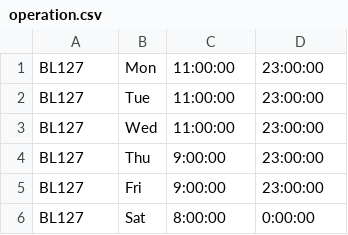
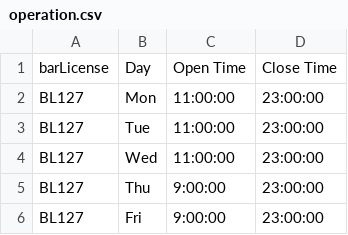
Before and after one commit to rchertara/tupleGener, a CSV file: operation.csv, drawn as a sheet; only a part is shown; the shorter side is filled out with more unchanged rows; the diff names each change by its address in the sheet, - before the commit and + after, or states it on an @@ line.

Commit message:
rusj

```diff
--- a/operation.csv
+++ b/operation.csv
+row 1: barLicense | Day | Open Time | Close Time
```
